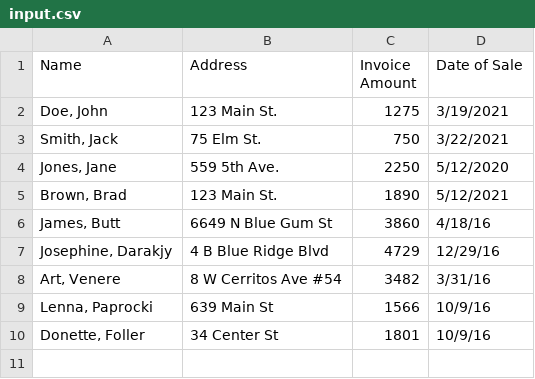
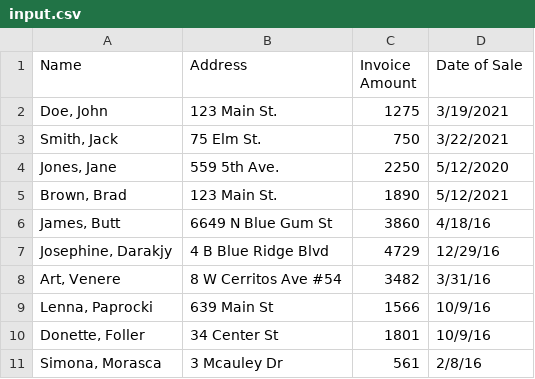
Before and after one commit to brucetieu/Sorting-Data-App, a CSV file: data/input.csv, drawn as a sheet.

Commit message:
Update input.csv

```diff
--- a/data/input.csv
+++ b/data/input.csv
@@ -10 +10,2 @@ Name, Address, Invoice Amount, Date of Sale
 "Donette, Foller",34 Center St,1801,10/9/16
+"Simona, Morasca",3 Mcauley Dr,561,2/8/16
```
